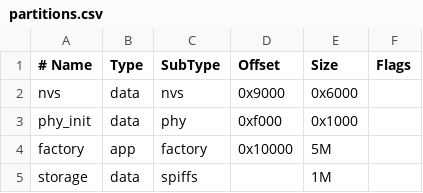
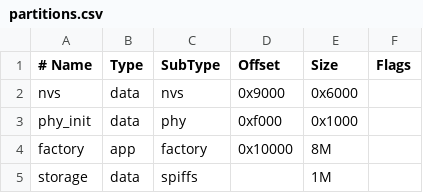
Before and after one commit to dongkaiza2004-ui/Do_an_tot_nghiep, a CSV file: partitions.csv, drawn as a sheet.

```diff
--- a/partitions.csv
+++ b/partitions.csv
@@ -3,3 +3,3 @@ nvs,      data, nvs,     0x9000,  0x6000,
 phy_init, data, phy,     0xf000,  0x1000,
-factory,  app,  factory, 0x10000, 5M,
+factory,  app,  factory, 0x10000, 8M,
 storage,  data, spiffs,  ,        1M,
```
Also changed, not shown: 1 other file.
